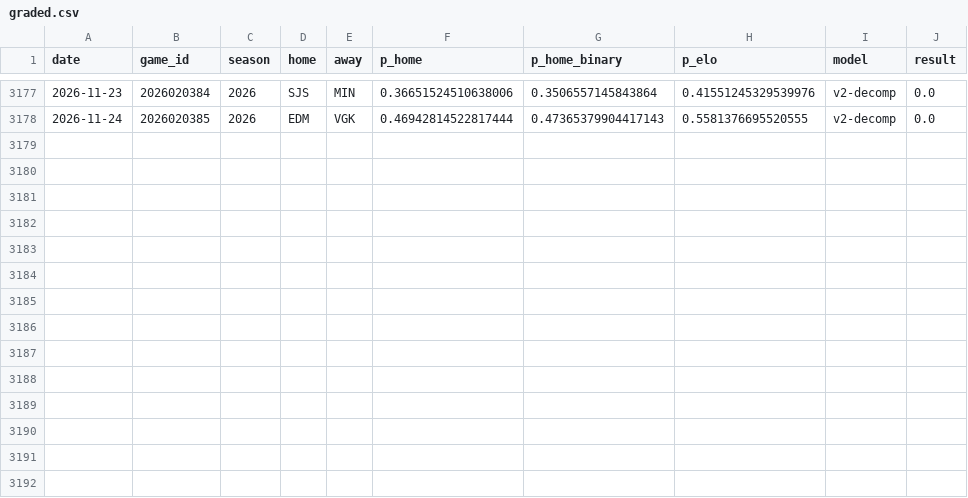
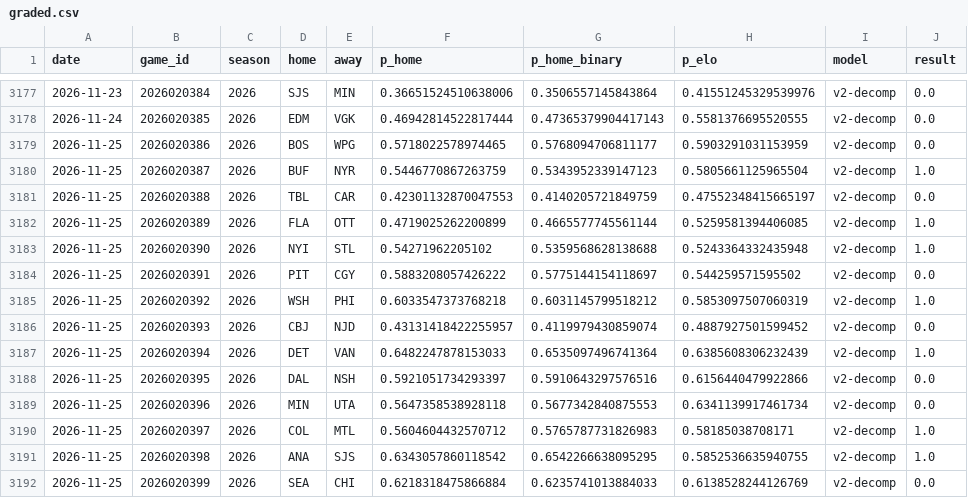
Before and after one commit to azcal/mbm-nhl, a CSV file: logs/graded.csv, drawn as a sheet; only a part is shown, gaps mark what is left out; the diff names each change by its address in the sheet, - before the commit and + after, or states it on an @@ line.

```diff
--- a/logs/graded.csv
+++ b/logs/graded.csv
+row 3179: 2026-11-25 | 2026020386 | 2026 | BOS | WPG | 0.5718022578974465 | 0.5768094706811177 | 0.5903291031153959 | v2-decomp | 0.0
+row 3180: 2026-11-25 | 2026020387 | 2026 | BUF | NYR | 0.5446770867263759 | 0.5343952339147123 | 0.5805661125965504 | v2-decomp | 1.0
+row 3181: 2026-11-25 | 2026020388 | 2026 | TBL | CAR | 0.42301132870047553 | 0.4140205721849759 | 0.47552348415665197 | v2-decomp | 0.0
+row 3182: 2026-11-25 | 2026020389 | 2026 | FLA | OTT | 0.4719025262200899 | 0.4665577745561144 | 0.5259581394406085 | v2-decomp | 1.0
+row 3183: 2026-11-25 | 2026020390 | 2026 | NYI | STL | 0.54271962205102 | 0.5359568628138688 | 0.5243364332435948 | v2-decomp | 1.0
+row 3184: 2026-11-25 | 2026020391 | 2026 | PIT | CGY | 0.5883208057426222 | 0.5775144154118697 | 0.544259571595502 | v2-decomp | 0.0
+row 3185: 2026-11-25 | 2026020392 | 2026 | WSH | PHI | 0.6033547373768218 | 0.6031145799518212 | 0.5853097507060319 | v2-decomp | 1.0
+row 3186: 2026-11-25 | 2026020393 | 2026 | CBJ | NJD | 0.43131418422255957 | 0.4119979430859074 | 0.4887927501599452 | v2-decomp | 0.0
+row 3187: 2026-11-25 | 2026020394 | 2026 | DET | VAN | 0.6482247878153033 | 0.6535097496741364 | 0.6385608306232439 | v2-decomp | 1.0
+row 3188: 2026-11-25 | 2026020395 | 2026 | DAL | NSH | 0.5921051734293397 | 0.5910643297576516 | 0.6156440479922866 | v2-decomp | 0.0
+row 3189: 2026-11-25 | 2026020396 | 2026 | MIN | UTA | 0.5647358538928118 | 0.5677342840875553 | 0.6341139917461734 | v2-decomp | 0.0
+row 3190: 2026-11-25 | 2026020397 | 2026 | COL | MTL | 0.5604604432570712 | 0.5765787731826983 | 0.58185038708171 | v2-decomp | 1.0
+row 3191: 2026-11-25 | 2026020398 | 2026 | ANA | SJS | 0.6343057860118542 | 0.6542266638095295 | 0.5852536635940755 | v2-decomp | 1.0
+row 3192: 2026-11-25 | 2026020399 | 2026 | SEA | CHI | 0.6218318475866884 | 0.6235741013884033 | 0.6138528244126769 | v2-decomp | 0.0
```
Also changed, not shown: data/games.csv, logs/predictions.csv, 3 other files.
